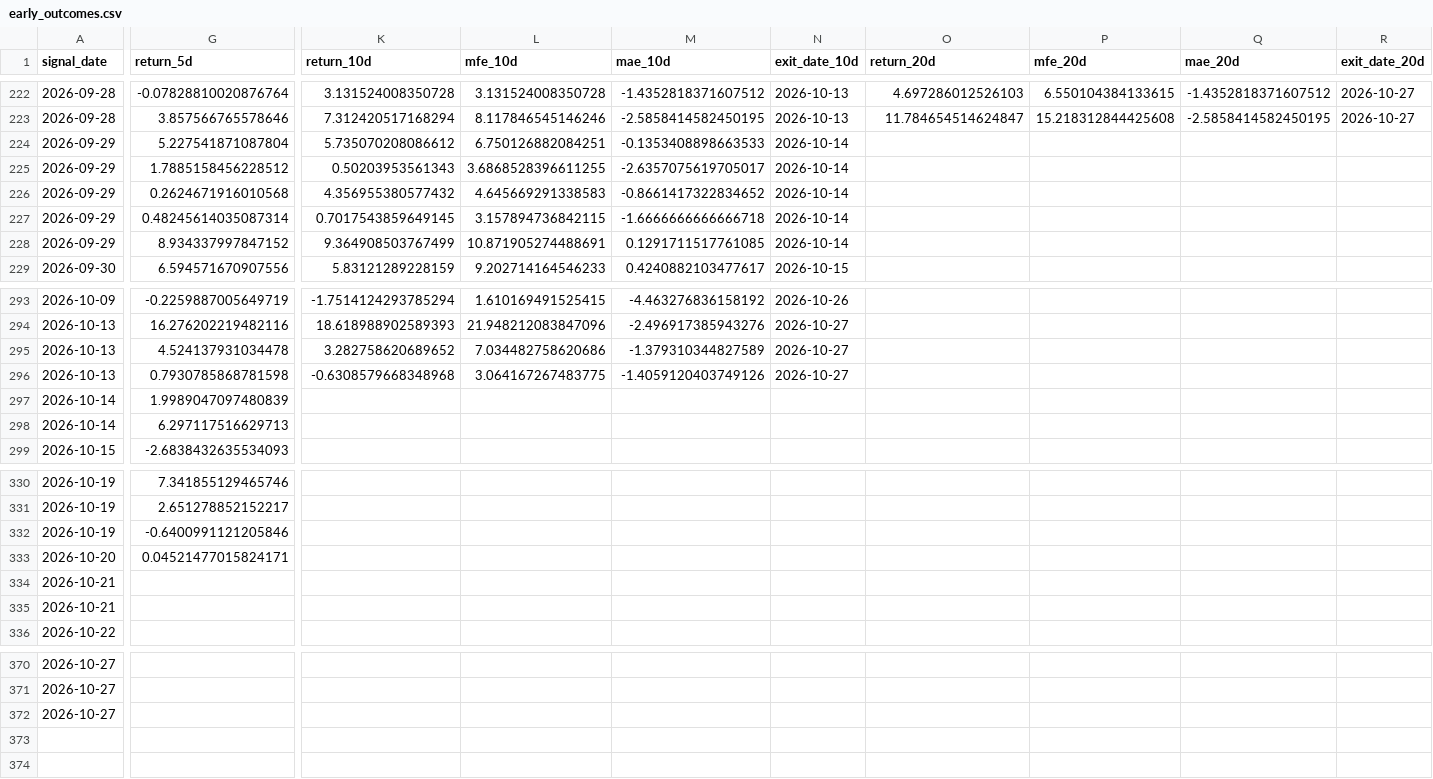
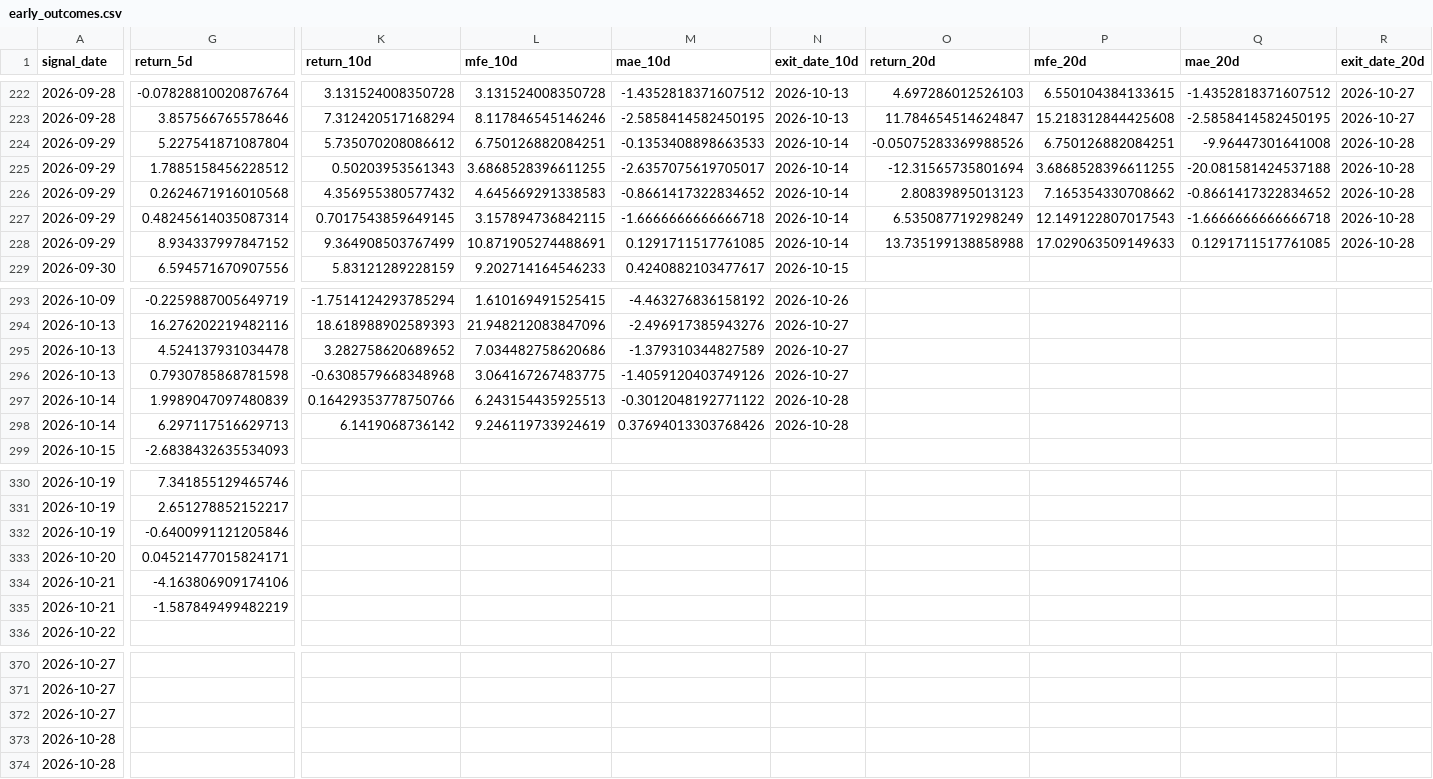
Before and after one commit to izumi7139-ai/nikkei225-line-bot, a CSV file: data_early/early_outcomes.csv, drawn as a sheet; only a part is shown, gaps mark what is left out; rows hold the shown columns only; the diff covers the shown part only; the diff names each change by its address in the sheet, - before the commit and + after, or states it on an @@ line.

```diff
--- a/data_early/early_outcomes.csv
+++ b/data_early/early_outcomes.csv
-O224 (return_20d): (empty)
+O224 (return_20d): -0.05075283369988526
-P224 (mfe_20d): (empty)
+P224 (mfe_20d): 6.750126882084251
-Q224 (mae_20d): (empty)
+Q224 (mae_20d): -9.96447301641008
-R224:R228 (exit_date_20d): (empty)
+R224:R228 (exit_date_20d): 2026-10-28
-O225 (return_20d): (empty)
+O225 (return_20d): -12.31565735801694
-P225 (mfe_20d): (empty)
+P225 (mfe_20d): 3.6868528396611255
-Q225 (mae_20d): (empty)
+Q225 (mae_20d): -20.081581424537188
-O226 (return_20d): (empty)
+O226 (return_20d): 2.80839895013123
-P226 (mfe_20d): (empty)
+P226 (mfe_20d): 7.165354330708662
-Q226 (mae_20d): (empty)
+Q226 (mae_20d): -0.8661417322834652
-O227 (return_20d): (empty)
+O227 (return_20d): 6.535087719298249
-P227 (mfe_20d): (empty)
+P227 (mfe_20d): 12.149122807017543
-Q227 (mae_20d): (empty)
+Q227 (mae_20d): -1.6666666666666718
-O228 (return_20d): (empty)
+O228 (return_20d): 13.735199138858988
-P228 (mfe_20d): (empty)
+P228 (mfe_20d): 17.029063509149633
-Q228 (mae_20d): (empty)
+Q228 (mae_20d): 0.1291711517761085
-K297 (return_10d): (empty)
+K297 (return_10d): 0.16429353778750766
-L297 (mfe_10d): (empty)
+L297 (mfe_10d): 6.243154435925513
-M297 (mae_10d): (empty)
+M297 (mae_10d): -0.3012048192771122
-N297:N298 (exit_date_10d): (empty)
+N297:N298 (exit_date_10d): 2026-10-28
-K298 (return_10d): (empty)
+K298 (return_10d): 6.1419068736142
-L298 (mfe_10d): (empty)
+L298 (mfe_10d): 9.246119733924619
-M298 (mae_10d): (empty)
+M298 (mae_10d): 0.37694013303768426
-G334 (return_5d): (empty)
+G334 (return_5d): -4.163806909174106
-G335 (return_5d): (empty)
+G335 (return_5d): -1.587849499482219
+row 373: 2026-10-28
+row 374: 2026-10-28
```
Also changed, not shown: 6 edited cells elsewhere in this file, reports_early/early_latest.csv, 1 other file.
